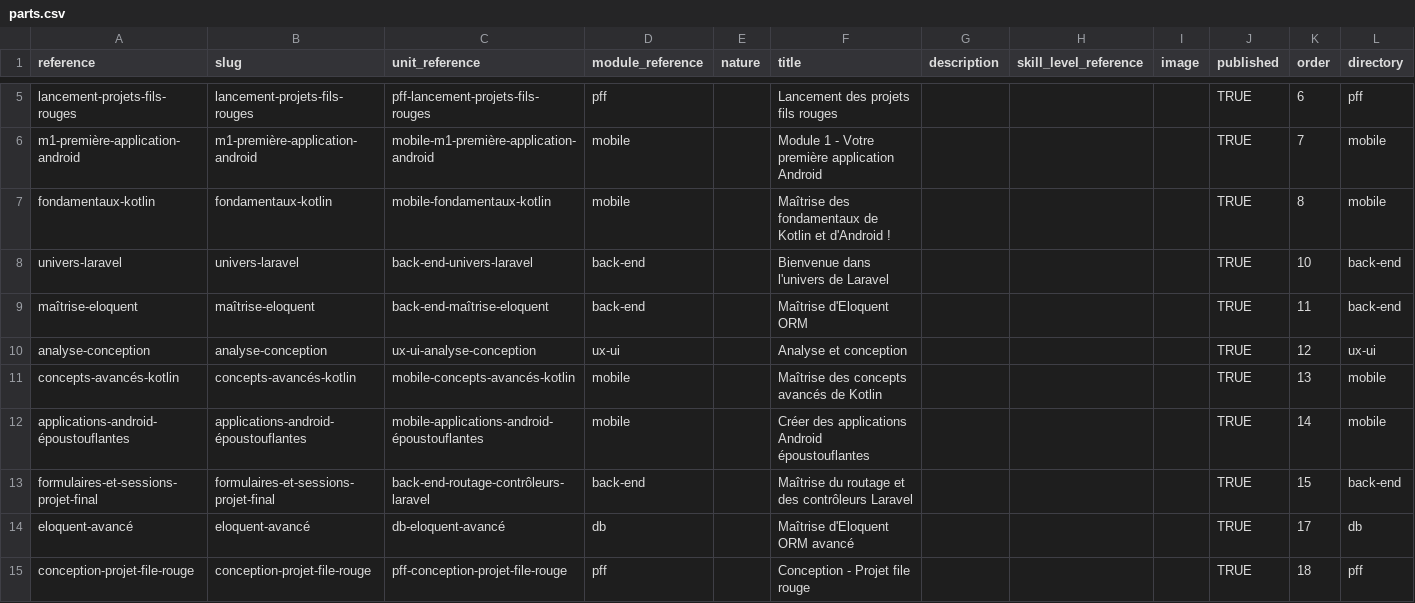
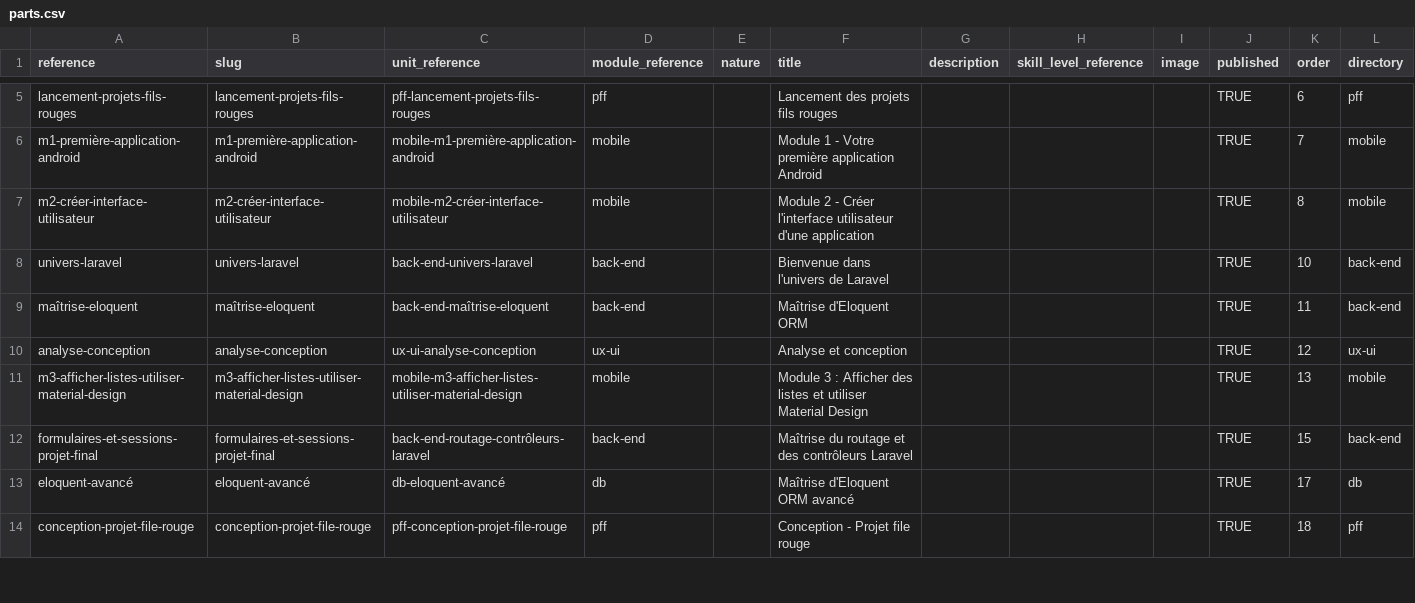
Before and after one commit to solicode-web-mobile/projets, a CSV file: _data/collections/parts.csv, drawn as a sheet; only a part is shown, gaps mark what is left out.

```diff
--- a/_data/collections/parts.csv
+++ b/_data/collections/parts.csv
@@ -10,3 +10,3 @@
 "m1-première-application-android","m1-première-application-android","mobile-m1-première-application-android","mobile","","Module 1 - Votre première application Android","","","","TRUE","7","mobile"
-"fondamentaux-kotlin","fondamentaux-kotlin","mobile-fondamentaux-kotlin","mobile","","Maîtrise des fondamentaux de Kotlin et d'Android !","","","","TRUE","8","mobile"
+"m2-créer-interface-utilisateur","m2-créer-interface-utilisateur","mobile-m2-créer-interface-utilisateur","mobile","","Module 2 - Créer l'interface utilisateur d'une application","","","","TRUE","8","mobile"
 "univers-laravel","univers-laravel","back-end-univers-laravel","back-end","","Bienvenue dans l'univers de Laravel ","","","","TRUE","10","back-end"
@@ -14,4 +14,3 @@
 "analyse-conception","analyse-conception","ux-ui-analyse-conception","ux-ui","","Analyse et conception","","","","TRUE","12","ux-ui"
-"concepts-avancés-kotlin","concepts-avancés-kotlin","mobile-concepts-avancés-kotlin","mobile","","Maîtrise des concepts avancés de Kotlin ","","","","TRUE","13","mobile"
-"applications-android-époustouflantes","applications-android-époustouflantes","mobile-applications-android-époustouflantes","mobile","","Créer des applications Android époustouflantes ","","","","TRUE","14","mobile"
+"m3-afficher-listes-utiliser-material-design","m3-afficher-listes-utiliser-material-design","mobile-m3-afficher-listes-utiliser-material-design","mobile","","Module 3 : Afficher des listes et utiliser Material Design","","","","TRUE","13","mobile"
 "formulaires-et-sessions-projet-final","formulaires-et-sessions-projet-final","back-end-routage-contrôleurs-laravel","back-end",""," Maîtrise du routage et des contrôleurs Laravel ","","","","TRUE","15","back-end"
```
Also changed, not shown: _data/collections/chapters.csv, 26 other files.
